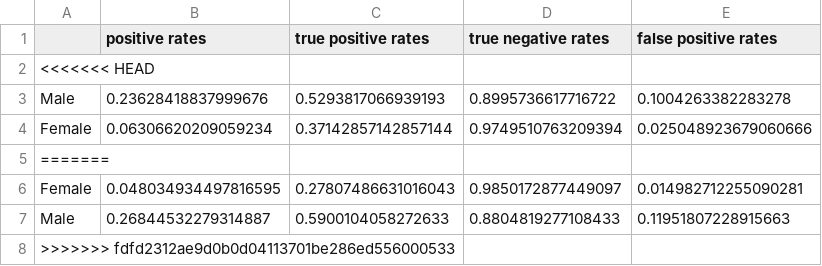
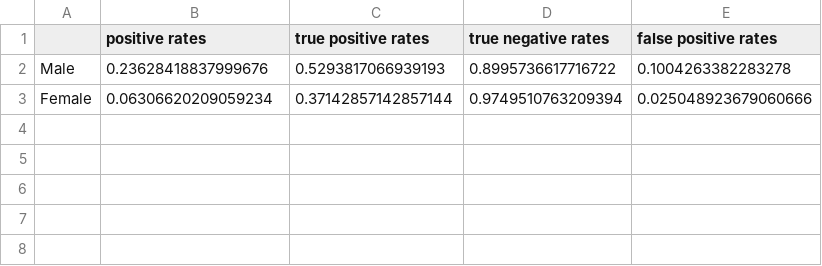
Before and after one commit to JipSchoneveld/HCML_project, a CSV file: Results/dev_old_fair_eval.csv, drawn as a sheet.

```diff
--- a/Results/dev_old_fair_eval.csv
+++ b/Results/dev_old_fair_eval.csv
@@ -1,8 +1,3 @@
 	positive rates	true positive rates	true negative rates	false positive rates
-<<<<<<< HEAD
 Male	0.23628418837999676	0.5293817066939193	0.8995736617716722	0.1004263382283278
 Female	0.06306620209059234	0.37142857142857144	0.9749510763209394	0.025048923679060666
-=======
-Female	0.048034934497816595	0.27807486631016043	0.9850172877449097	0.014982712255090281
-Male	0.26844532279314887	0.5900104058272633	0.8804819277108433	0.11951807228915663
->>>>>>> fdfd2312ae9d0b0d04113701be286ed556000533
```
Also changed, not shown: 4 other files.
